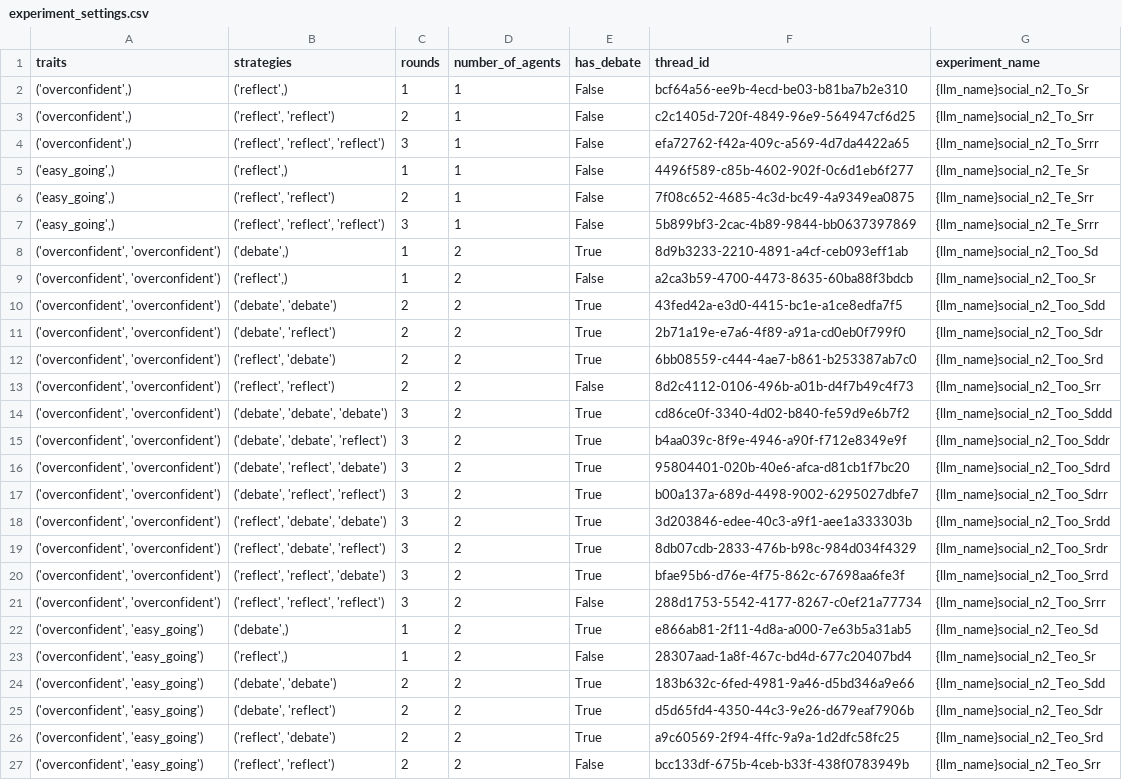
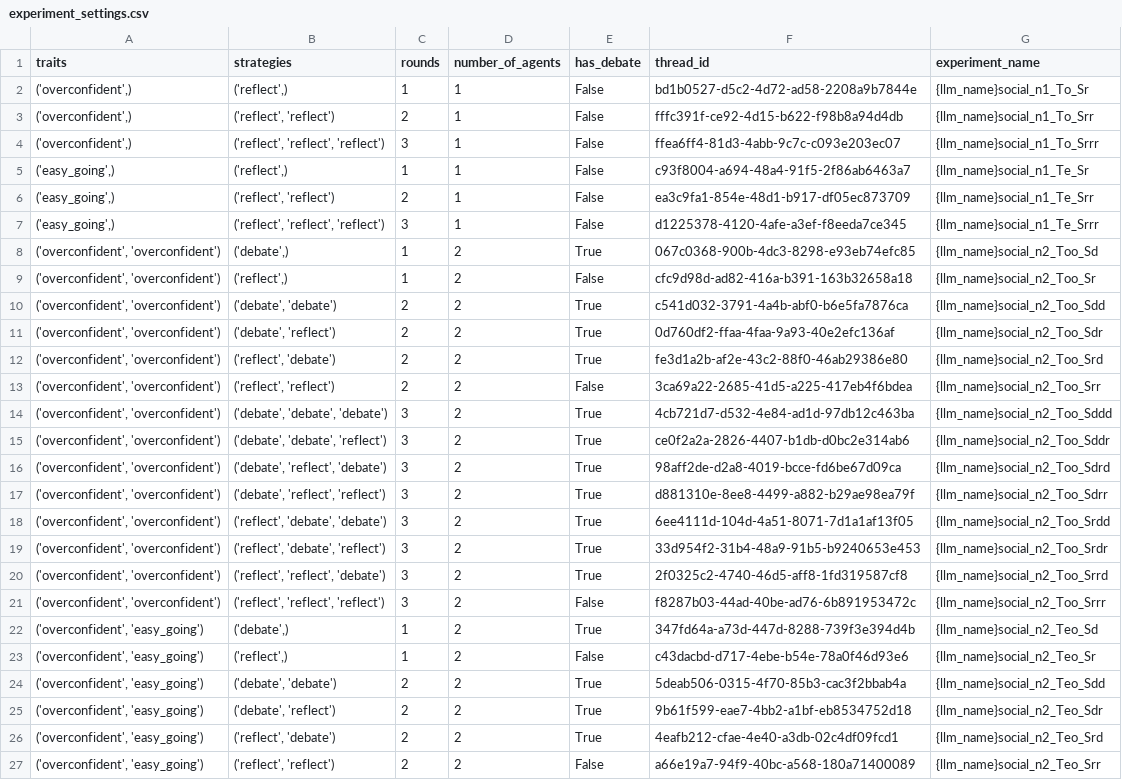
Before and after one commit to roxanneelbaff/critical_questions_generation, a CSV file: output/elbaff_experiment/experiment_settings.csv, drawn as a sheet; only a part is shown; the diff covers the shown part only; the diff names each change by its address in the sheet, - before the commit and + after, or states it on an @@ line.

```diff
--- a/output/elbaff_experiment/experiment_settings.csv
+++ b/output/elbaff_experiment/experiment_settings.csv
-F2 (thread_id): bcf64a56-ee9b-4ecd-be03-b81ba7b2e310
+F2 (thread_id): bd1b0527-d5c2-4d72-ad58-2208a9b7844e
-G2 (experiment_name): {llm_name}social_n2_To_Sr
+G2 (experiment_name): {llm_name}social_n1_To_Sr
-F3 (thread_id): c2c1405d-720f-4849-96e9-564947cf6d25
+F3 (thread_id): fffc391f-ce92-4d15-b622-f98b8a94d4db
-G3 (experiment_name): {llm_name}social_n2_To_Srr
+G3 (experiment_name): {llm_name}social_n1_To_Srr
-F4 (thread_id): efa72762-f42a-409c-a569-4d7da4422a65
+F4 (thread_id): ffea6ff4-81d3-4abb-9c7c-c093e203ec07
-G4 (experiment_name): {llm_name}social_n2_To_Srrr
+G4 (experiment_name): {llm_name}social_n1_To_Srrr
-F5 (thread_id): 4496f589-c85b-4602-902f-0c6d1eb6f277
+F5 (thread_id): c93f8004-a694-48a4-91f5-2f86ab6463a7
-G5 (experiment_name): {llm_name}social_n2_Te_Sr
+G5 (experiment_name): {llm_name}social_n1_Te_Sr
-F6 (thread_id): 7f08c652-4685-4c3d-bc49-4a9349ea0875
+F6 (thread_id): ea3c9fa1-854e-48d1-b917-df05ec873709
-G6 (experiment_name): {llm_name}social_n2_Te_Srr
+G6 (experiment_name): {llm_name}social_n1_Te_Srr
-F7 (thread_id): 5b899bf3-2cac-4b89-9844-bb0637397869
+F7 (thread_id): d1225378-4120-4afe-a3ef-f8eeda7ce345
-G7 (experiment_name): {llm_name}social_n2_Te_Srrr
+G7 (experiment_name): {llm_name}social_n1_Te_Srrr
-F8 (thread_id): 8d9b3233-2210-4891-a4cf-ceb093eff1ab
+F8 (thread_id): 067c0368-900b-4dc3-8298-e93eb74efc85
-F9 (thread_id): a2ca3b59-4700-4473-8635-60ba88f3bdcb
+F9 (thread_id): cfc9d98d-ad82-416a-b391-163b32658a18
-F10 (thread_id): 43fed42a-e3d0-4415-bc1e-a1ce8edfa7f5
+F10 (thread_id): c541d032-3791-4a4b-abf0-b6e5fa7876ca
-F11 (thread_id): 2b71a19e-e7a6-4f89-a91a-cd0eb0f799f0
+F11 (thread_id): 0d760df2-ffaa-4faa-9a93-40e2efc136af
-F12 (thread_id): 6bb08559-c444-4ae7-b861-b253387ab7c0
+F12 (thread_id): fe3d1a2b-af2e-43c2-88f0-46ab29386e80
-F13 (thread_id): 8d2c4112-0106-496b-a01b-d4f7b49c4f73
+F13 (thread_id): 3ca69a22-2685-41d5-a225-417eb4f6bdea
-F14 (thread_id): cd86ce0f-3340-4d02-b840-fe59d9e6b7f2
+F14 (thread_id): 4cb721d7-d532-4e84-ad1d-97db12c463ba
-F15 (thread_id): b4aa039c-8f9e-4946-a90f-f712e8349e9f
+F15 (thread_id): ce0f2a2a-2826-4407-b1db-d0bc2e314ab6
-F16 (thread_id): 95804401-020b-40e6-afca-d81cb1f7bc20
+F16 (thread_id): 98aff2de-d2a8-4019-bcce-fd6be67d09ca
-F17 (thread_id): b00a137a-689d-4498-9002-6295027dbfe7
+F17 (thread_id): d881310e-8ee8-4499-a882-b29ae98ea79f
-F18 (thread_id): 3d203846-edee-40c3-a9f1-aee1a333303b
+F18 (thread_id): 6ee4111d-104d-4a51-8071-7d1a1af13f05
-F19 (thread_id): 8db07cdb-2833-476b-b98c-984d034f4329
+F19 (thread_id): 33d954f2-31b4-48a9-91b5-b9240653e453
-F20 (thread_id): bfae95b6-d76e-4f75-862c-67698aa6fe3f
+F20 (thread_id): 2f0325c2-4740-46d5-aff8-1fd319587cf8
-F21 (thread_id): 288d1753-5542-4177-8267-c0ef21a77734
+F21 (thread_id): f8287b03-44ad-40be-ad76-6b891953472c
-F22 (thread_id): e866ab81-2f11-4d8a-a000-7e63b5a31ab5
+F22 (thread_id): 347fd64a-a73d-447d-8288-739f3e394d4b
-F23 (thread_id): 28307aad-1a8f-467c-bd4d-677c20407bd4
+F23 (thread_id): c43dacbd-d717-4ebe-b54e-78a0f46d93e6
-F24 (thread_id): 183b632c-6fed-4981-9a46-d5bd346a9e66
+F24 (thread_id): 5deab506-0315-4f70-85b3-cac3f2bbab4a
-F25 (thread_id): d5d65fd4-4350-44c3-9e26-d679eaf7906b
+F25 (thread_id): 9b61f599-eae7-4bb2-a1bf-eb8534752d18
-F26 (thread_id): a9c60569-2f94-4ffc-9a9a-1d2dfc58fc25
+F26 (thread_id): 4eafb212-cfae-4e40-a3db-02c4df09fcd1
-F27 (thread_id): bcc133df-675b-4ceb-b33f-438f0783949b
+F27 (thread_id): a66e19a7-94f9-40bc-a568-180a71400089
```
Also changed, not shown: 143 edited cells elsewhere in this file, output/elbaff_experiment/time_log.csv, 42 other files.
